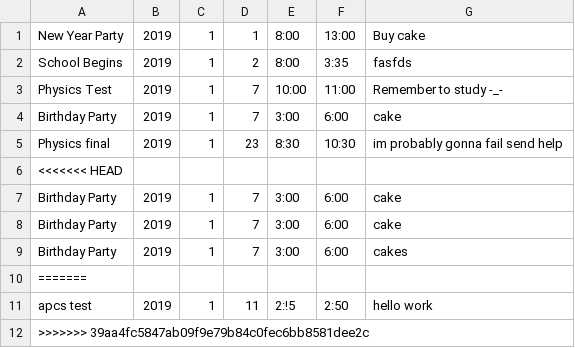
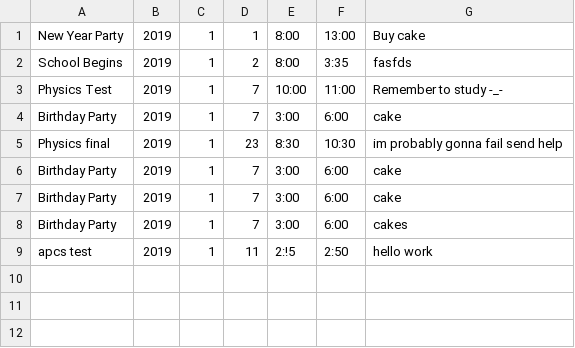
Before and after one commit to tchen00/MKS21X-FinalProject, a CSV file: life.csv, drawn as a sheet.

```diff
--- a/life.csv
+++ b/life.csv
@@ -5,3 +5,2 @@ Birthday Party,2019,1,7,3:00,6:00,cake
 Physics final ,2019,1,23,8:30,10:30,im probably gonna fail send help
-<<<<<<< HEAD
 Birthday Party,2019,1,7,3:00,6:00,cake
@@ -9,4 +8,2 @@ Birthday Party,2019,1,7,3:00,6:00,cake
 Birthday Party,2019,1,7,3:00,6:00,cakes
-=======
 apcs test ,2019,1,11,2:!5,2:50,hello work
->>>>>>> 39aa4fc5847ab09f9e79b84c0fec6bb8581dee2c
```
Also changed, not shown: 2 other files.
